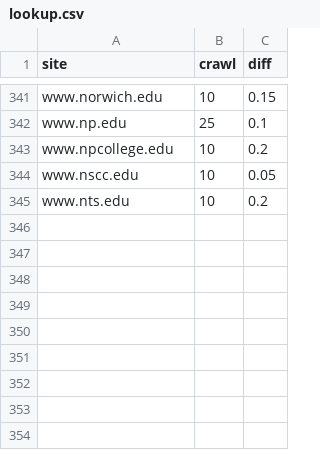
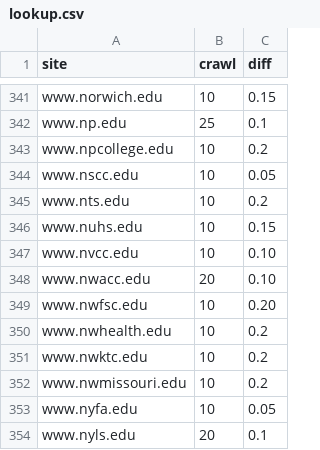
Before and after one commit to sembrat/video_downloader, a CSV file: lookup.csv, drawn as a sheet; only a part is shown, gaps mark what is left out.

Commit message:
350+ lookup changes

```diff
--- a/lookup.csv
+++ b/lookup.csv
@@ -345 +345,10 @@ www.nscc.edu,10,0.05
 www.nts.edu,10,0.2
+www.nuhs.edu,10,0.15
+www.nvcc.edu,10,0.10
+www.nwacc.edu,20,0.10
+www.nwfsc.edu,10,0.20
+www.nwhealth.edu,10,0.2
+www.nwktc.edu,10,0.2
+www.nwmissouri.edu,10,0.2
+www.nyfa.edu,10,0.05
+www.nyls.edu,20,0.1
```
Also changed, not shown: 2 other files.
